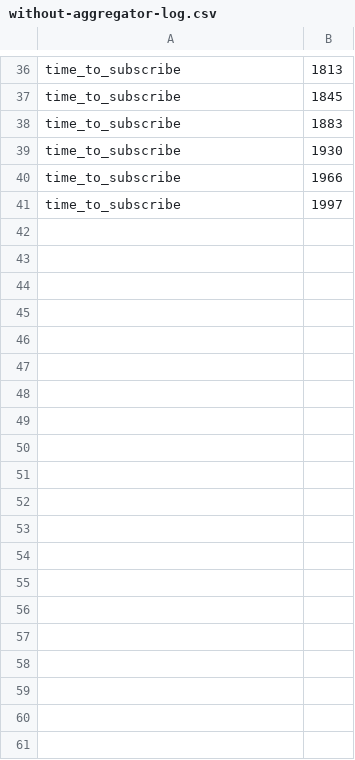
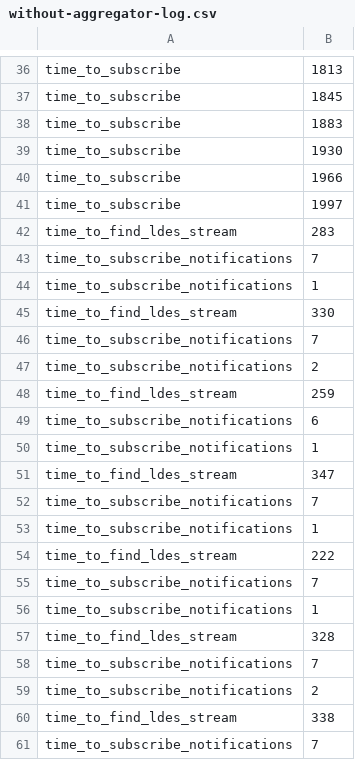
Before and after one commit to SolidLabResearch/decentralized-stream-aggregator-evaluation, a CSV file: without-aggregator-log.csv, drawn as a sheet; only a part is shown, gaps mark what is left out; the diff covers the shown part only; the diff names each change by its address in the sheet, - before the commit and + after, or states it on an @@ line.

```diff
--- a/without-aggregator-log.csv
+++ b/without-aggregator-log.csv
+row 42: time_to_find_ldes_stream | 283
+row 43: time_to_subscribe_notifications | 7
+row 44: time_to_subscribe_notifications | 1
+row 45: time_to_find_ldes_stream | 330
+row 46: time_to_subscribe_notifications | 7
+row 47: time_to_subscribe_notifications | 2
+row 48: time_to_find_ldes_stream | 259
+row 49: time_to_subscribe_notifications | 6
+row 50: time_to_subscribe_notifications | 1
+row 51: time_to_find_ldes_stream | 347
+row 52: time_to_subscribe_notifications | 7
+row 53: time_to_subscribe_notifications | 1
+row 54: time_to_find_ldes_stream | 222
+row 55: time_to_subscribe_notifications | 7
+row 56: time_to_subscribe_notifications | 1
+row 57: time_to_find_ldes_stream | 328
+row 58: time_to_subscribe_notifications | 7
+row 59: time_to_subscribe_notifications | 2
+row 60: time_to_find_ldes_stream | 338
+row 61: time_to_subscribe_notifications | 7
```
Also changed, not shown: 25 added rows elsewhere in this file, 5 other files.
